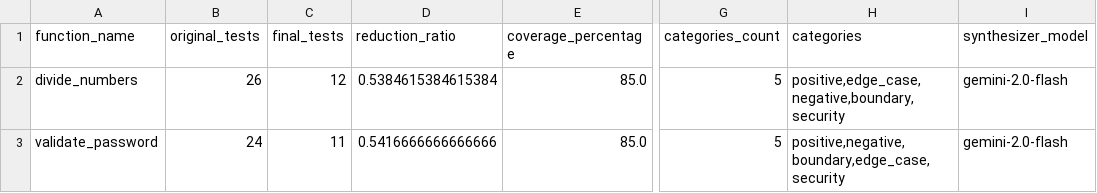
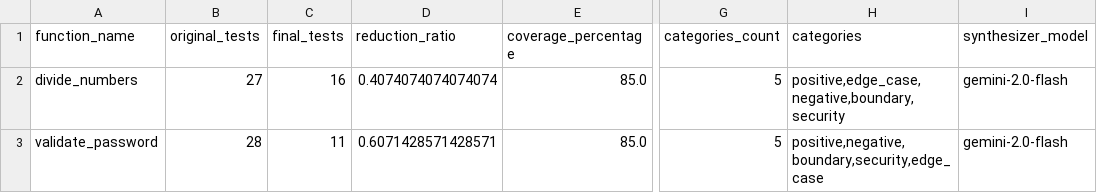
Before and after one commit to sepehrvahedi/testgen-council, a CSV file: batch_evaluation.csv, drawn as a sheet; only a part is shown, gaps mark what is left out; the diff names each change by its address in the sheet, - before the commit and + after, or states it on an @@ line.

```diff
--- a/batch_evaluation.csv
+++ b/batch_evaluation.csv
-B2 (original_tests): 26
+B2 (original_tests): 27
-C2 (final_tests): 12
+C2 (final_tests): 16
-D2 (reduction_ratio): 0.5384615384615384
+D2 (reduction_ratio): 0.4074074074074074
-B3 (original_tests): 24
+B3 (original_tests): 28
-D3 (reduction_ratio): 0.5416666666666666
+D3 (reduction_ratio): 0.6071428571428571
-H3 (categories): positive,negative,boundary,edge_case,security
+H3 (categories): positive,negative,boundary,security,edge_case
```
Also changed, not shown: 5 other files.
